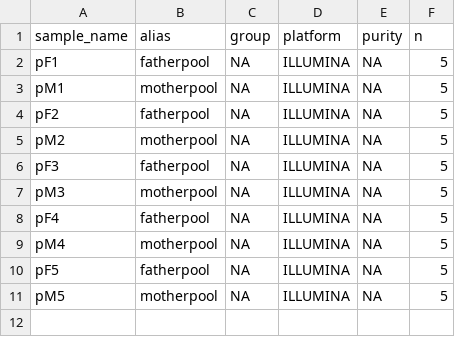
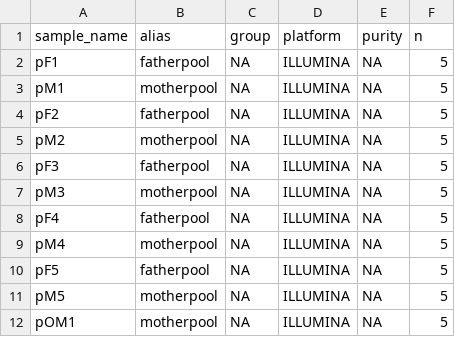
Before and after one commit to kilpert/dna-seq-varlociraptor, a TSV file: config/samples_pools.tsv, drawn as a sheet.

```diff
--- a/config/samples_pools.tsv
+++ b/config/samples_pools.tsv
@@ -11 +11,2 @@ pF5	fatherpool	NA	ILLUMINA	NA	5
 pM5	motherpool	NA	ILLUMINA	NA	5
+pOM1	motherpool	NA	ILLUMINA	NA	5
```
Also changed, not shown: config/units_pools.tsv.
